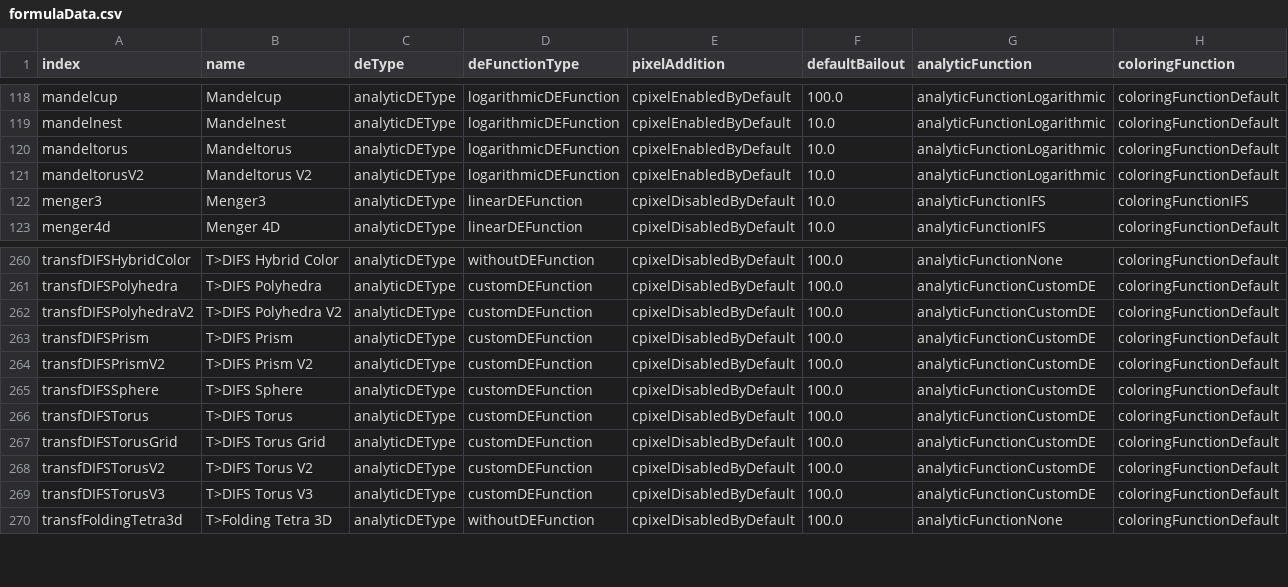
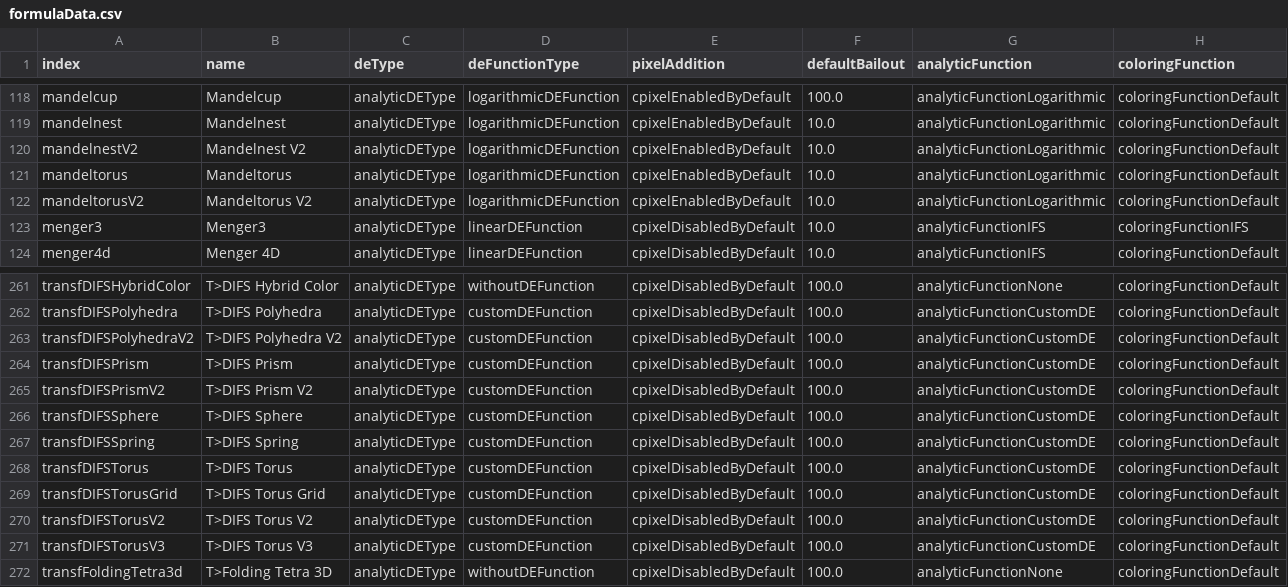
Before and after one commit to irinox-ctrl/mandelbulber2, a CSV file: mandelbulber2/deploy/formulaData.csv, drawn as a sheet; only a part is shown, gaps mark what is left out.

Commit message:
test spring opencl issues

```diff
--- a/mandelbulber2/deploy/formulaData.csv
+++ b/mandelbulber2/deploy/formulaData.csv
@@ -119,2 +119,3 @@ mandelcup,Mandelcup,analyticDEType,logarithmicDEFunction,cpixelEnabledByDefault,
 mandelnest,Mandelnest,analyticDEType,logarithmicDEFunction,cpixelEnabledByDefault,10.0,analyticFunctionLogarithmic,coloringFunctionDefault
+mandelnestV2,"Mandelnest V2",analyticDEType,logarithmicDEFunction,cpixelEnabledByDefault,10.0,analyticFunctionLogarithmic,coloringFunctionDefault
 mandeltorus,Mandeltorus,analyticDEType,logarithmicDEFunction,cpixelEnabledByDefault,10.0,analyticFunctionLogarithmic,coloringFunctionDefault
@@ -265,2 +266,3 @@ transfDIFSPrismV2,"T>DIFS Prism V2",analyticDEType,customDEFunction,cpixelDisabl
 transfDIFSSphere,"T>DIFS Sphere",analyticDEType,customDEFunction,cpixelDisabledByDefault,100.0,analyticFunctionCustomDE,coloringFunctionDefault
+transfDIFSSpring,"T>DIFS Spring",analyticDEType,customDEFunction,cpixelDisabledByDefault,100.0,analyticFunctionCustomDE,coloringFunctionDefault
 transfDIFSTorus,"T>DIFS Torus",analyticDEType,customDEFunction,cpixelDisabledByDefault,100.0,analyticFunctionCustomDE,coloringFunctionDefault
```
Also changed, not shown: 8 other files.
